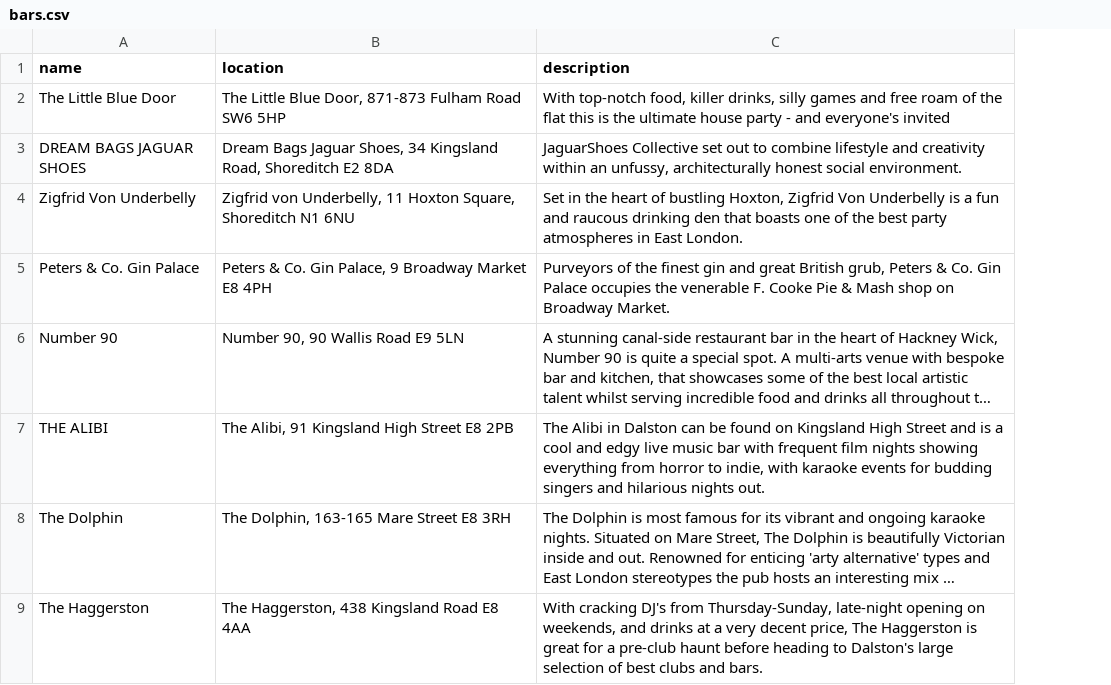
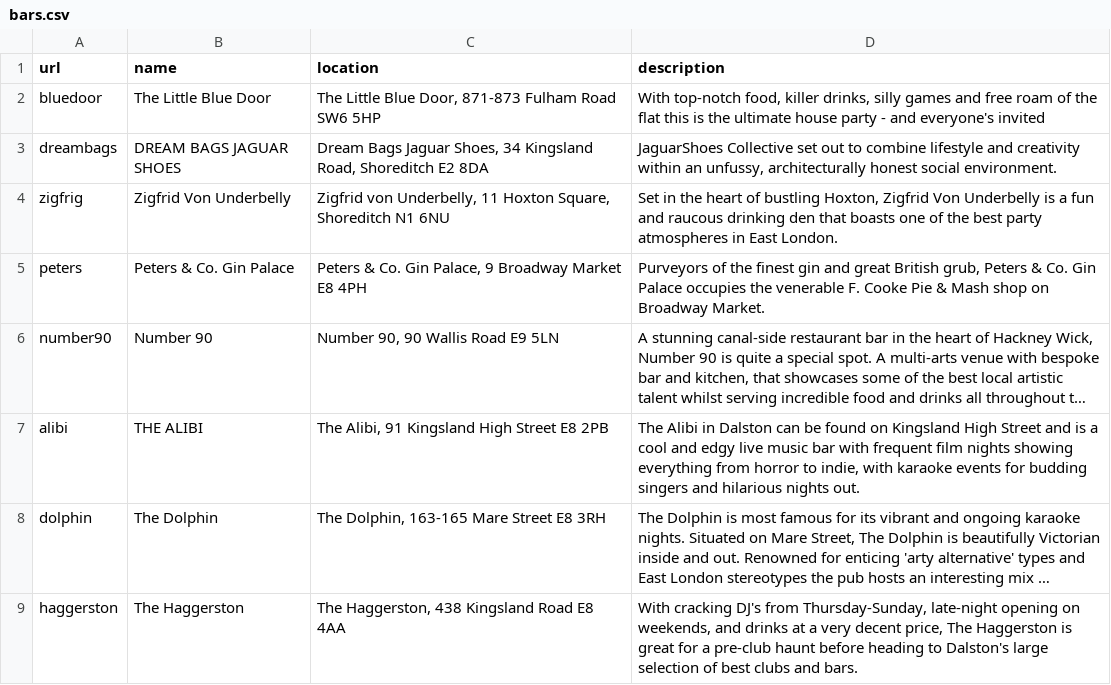
Before and after one commit to lucascheung/skal, a CSV file: db/bars.csv, drawn as a sheet; long unchanged cells end in …; the diff names each change by its address in the sheet, - before the commit and + after, or states it on an @@ line.

```diff
--- a/db/bars.csv
+++ b/db/bars.csv
+column A (url), rows 2-9: bluedoor | dreambags | zigfrig | peters | number90 | alibi | dolphin | haggerston
```
Also changed, not shown: 3 other files.
